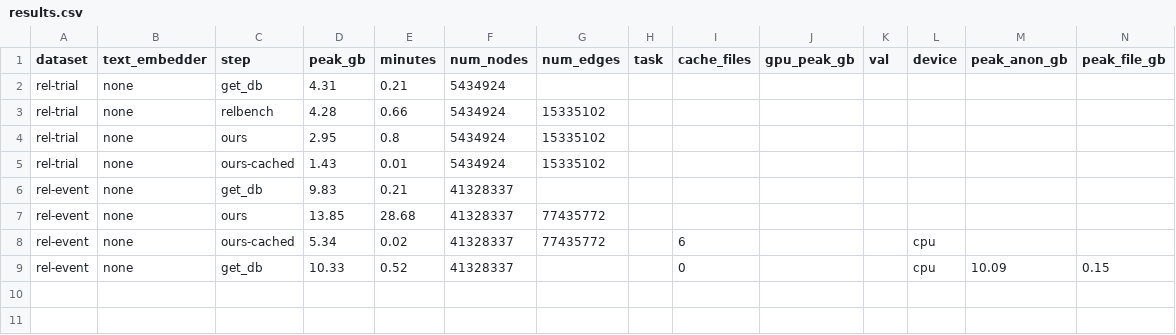
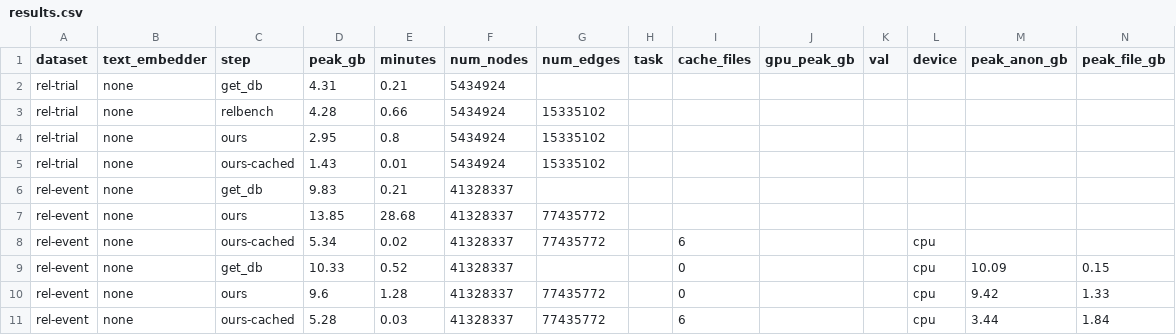
Before and after one commit to HARSHALK2598/cs224w-structural-optimizer, a CSV file: experiments/results/graph_memory/results.csv, drawn as a sheet; the diff names each change by its address in the sheet, - before the commit and + after, or states it on an @@ line.

```diff
--- a/experiments/results/graph_memory/results.csv
+++ b/experiments/results/graph_memory/results.csv
+row 10: rel-event | none | ours | 9.6 | 1.28 | 41328337 | 77435772 |  | 0 |  |  | cpu | 9.42 | 1.33
+row 11: rel-event | none | ours-cached | 5.28 | 0.03 | 41328337 | 77435772 |  | 6 |  |  | cpu | 3.44 | 1.84
```
